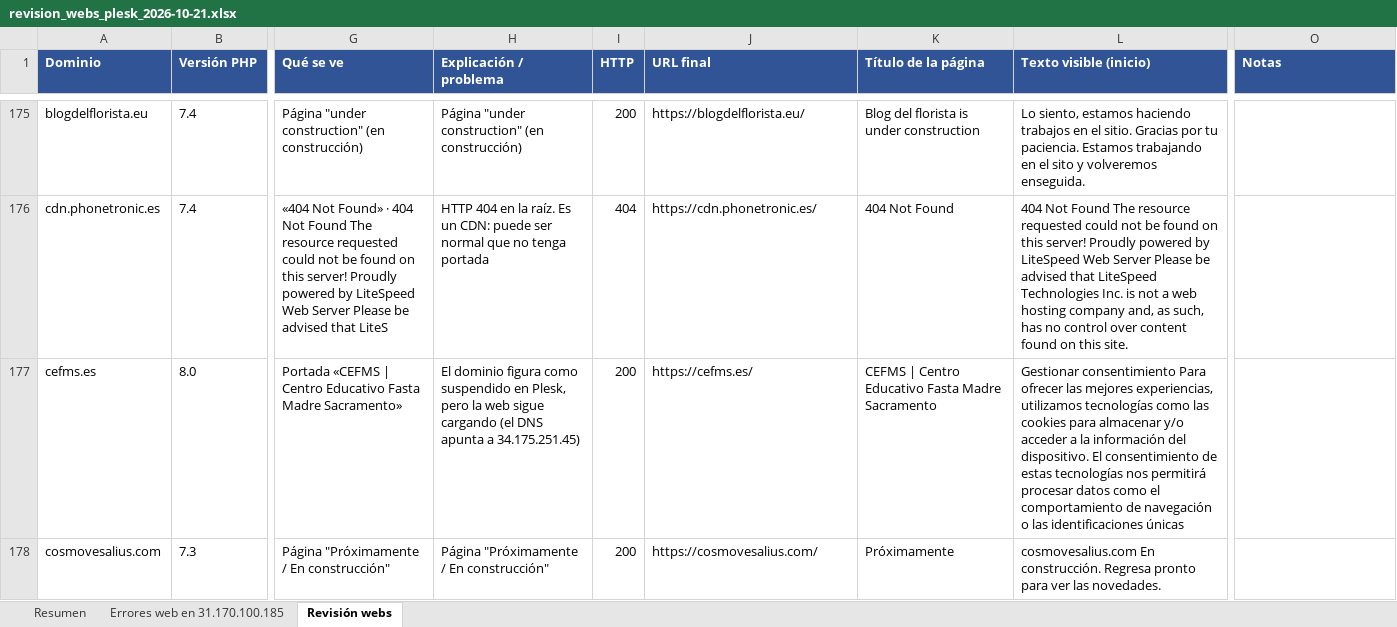
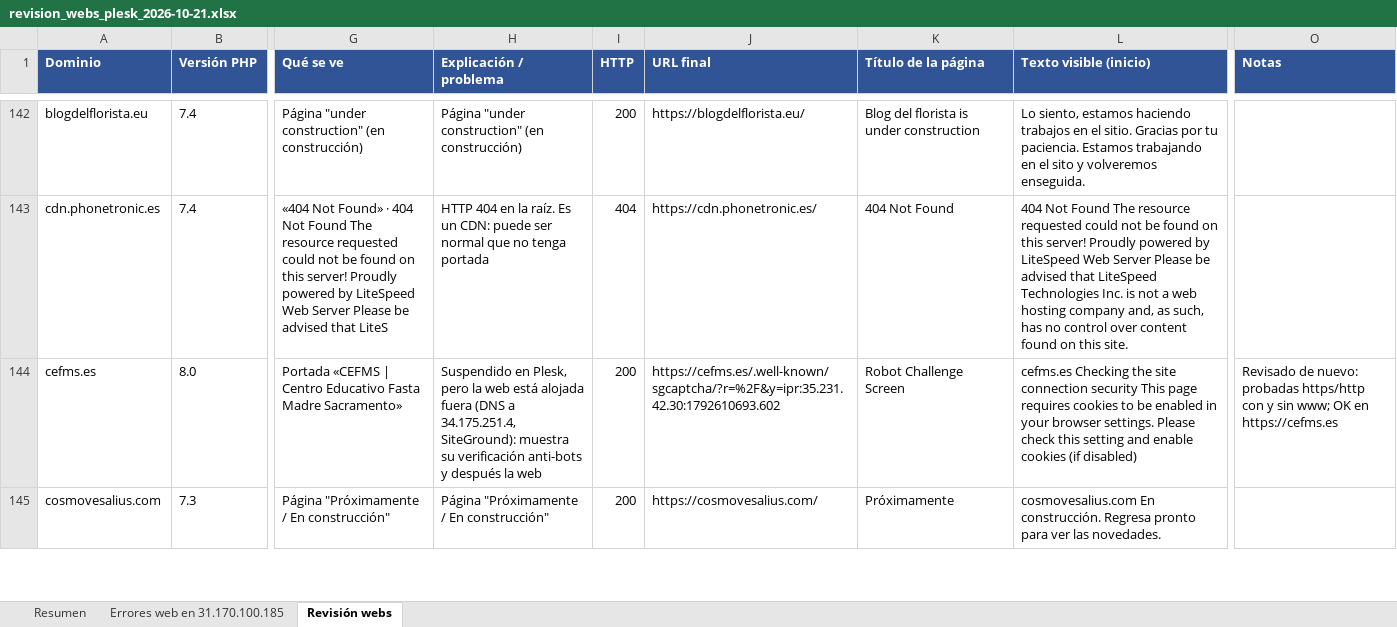
Before and after one commit to diegoidital/diego-barbadillo, an Excel workbook: revision_webs_plesk_2026-10-21.xlsx, sheet Revisión webs, drawn as a sheet; only a part is shown, gaps mark what is left out; values as stored, in another font and other column widths than the file's, no borders; charts and pictures not drawn; addresses are those after the commit; the diff covers the shown part only; the diff names each change by its address in the sheet, - before the commit and + after, or states it on an @@ line.

```diff
--- a/revision_webs_plesk_2026-10-21.xlsx (sheet Revisión webs)
+++ b/revision_webs_plesk_2026-10-21.xlsx (sheet Revisión webs)
-H144 (Explicación / problema): El dominio figura como suspendido en Plesk, pero la web sigue cargando (el DNS apunta a 34.175.251.45)
+H144 (Explicación / problema): Suspendido en Plesk, pero la web está alojada fuera (DNS a 34.175.251.4, SiteGround): muestra su verificación anti-bots y después la web
-J144 (URL final): https://cefms.es/
+J144 (URL final): https://cefms.es/.well-known/sgcaptcha/?r=%2F&y=ipr:35.231.42.30:1792610693.602
-K144 (Título de la página): CEFMS | Centro Educativo Fasta Madre Sacramento
+K144 (Título de la página): Robot Challenge Screen
-L144 (Texto visible (inicio)): Gestionar consentimiento Para ofrecer las mejores experiencias, utilizamos tecnologías como las cookies para almacenar y/o acceder a la información del dispositivo. El consentimiento de estas tecnologías nos permitirá procesar datos como el comportamiento de navegación o las identificaciones únicas
+L144 (Texto visible (inicio)): cefms.es Checking the site connection security This page requires cookies to be enabled in your browser settings. Please check this setting and enable cookies (if disabled)
-O144 (Notas): (empty)
+O144 (Notas): Revisado de nuevo: probadas https/http con y sin www; OK en https://cefms.es
```
Also changed, not shown: 33 added rows, 33 removed rows and 10 edited cells elsewhere in this sheet, sheet Resumen.
